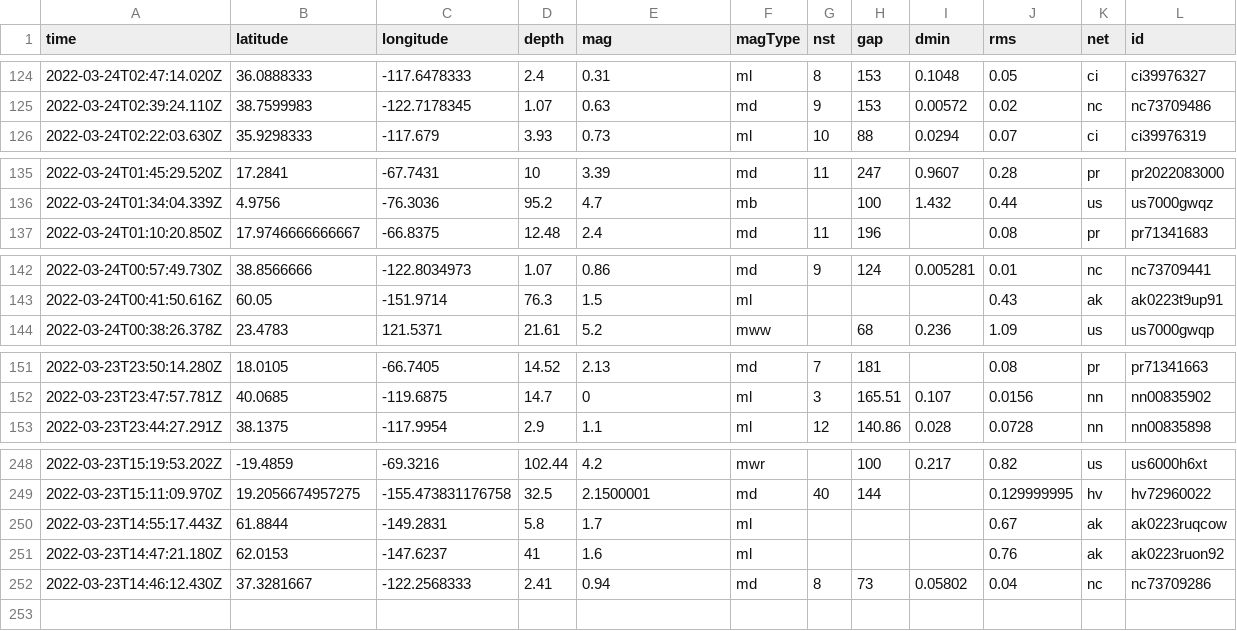
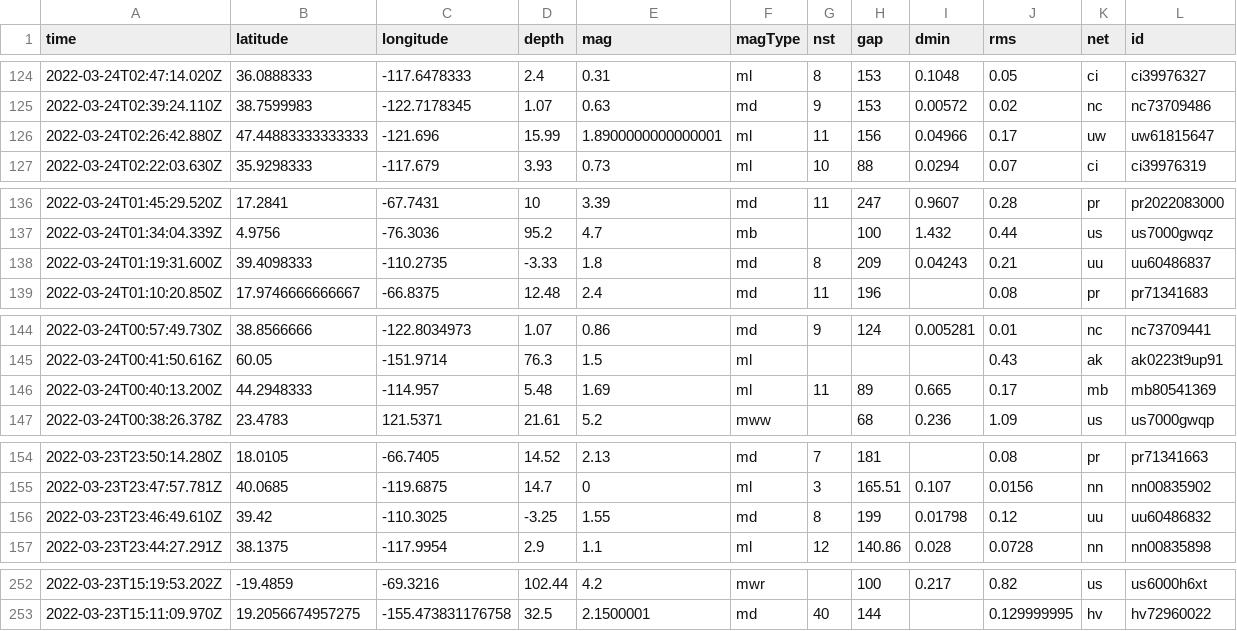
Before and after one commit to LauriNuoska/NICARharjoitus, a CSV file: usgs_current.csv, drawn as a sheet; only a part is shown, gaps mark what is left out; removed rows and columns are numbered as before the commit, all else as after; rows hold the shown columns only; the diff covers the shown part only; the diff names each change by its address in the sheet, - before the commit and + after, or states it on an @@ line.

```diff
--- a/usgs_current.csv
+++ b/usgs_current.csv
+row 126: 2022-03-24T02:26:42.880Z | 47.44883333333333 | -121.696 | 15.99 | 1.8900000000000001 | ml | 11 | 156 | 0.04966 | 0.17 | uw | uw61815647
+row 138: 2022-03-24T01:19:31.600Z | 39.4098333 | -110.2735 | -3.33 | 1.8 | md | 8 | 209 | 0.04243 | 0.21 | uu | uu60486837
+row 146: 2022-03-24T00:40:13.200Z | 44.2948333 | -114.957 | 5.48 | 1.69 | ml | 11 | 89 | 0.665 | 0.17 | mb | mb80541369
+row 156: 2022-03-23T23:46:49.610Z | 39.42 | -110.3025 | -3.25 | 1.55 | md | 8 | 199 | 0.01798 | 0.12 | uu | uu60486832
-row 250: 2022-03-23T14:55:17.443Z | 61.8844 | -149.2831 | 5.8 | 1.7 | ml |  |  |  | 0.67 | ak | ak0223ruqcow
-row 251: 2022-03-23T14:47:21.180Z | 62.0153 | -147.6237 | 41 | 1.6 | ml |  |  |  | 0.76 | ak | ak0223ruon92
-row 252: 2022-03-23T14:46:12.430Z | 37.3281667 | -122.2568333 | 2.41 | 0.94 | md | 8 | 73 | 0.05802 | 0.04 | nc | nc73709286
```
Also changed, not shown: 10 edited cells elsewhere in this file, 1 other file.
